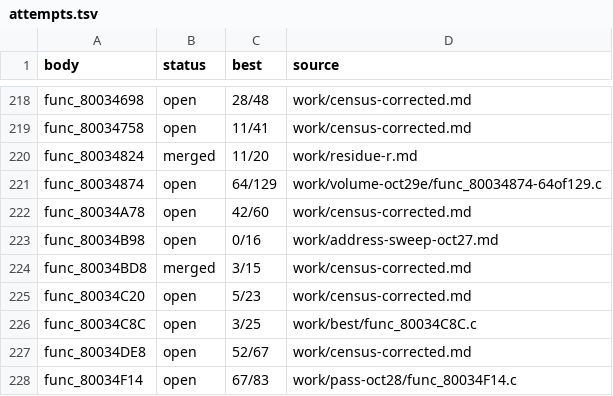
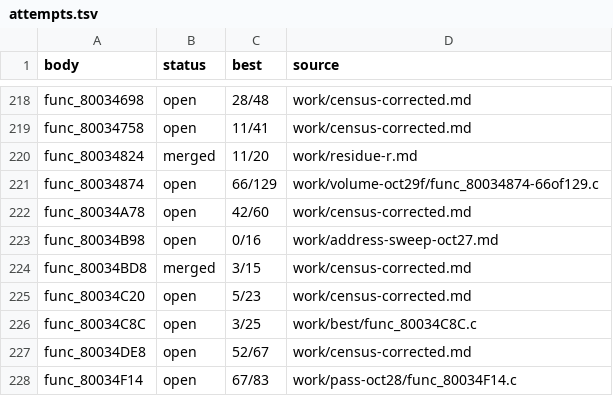
Before and after one commit to andrewnakas/thrasher-skate-decomp, a TSV file: work/attempts.tsv, drawn as a sheet; only a part is shown, gaps mark what is left out.

Commit message:
records: oct29f — walker 66/129 on the prologue interleave, permuter null, table-init closed
func_80034874 moved 64 -> 66 matching by writing the 0xE100 constant before the
locals seed the block; splitting the || was null and the if/else chain cost 27
words. The permuter ran ~6,200 iterations and peaked at score 875 of 1,155, so
the residue is scheduling, not spelling.

func_8003599C is retired as class C (cross-jumped default blocks, turn-on
0x80035B90) so the selector refuses it from now on.

```diff
--- a/work/attempts.tsv
+++ b/work/attempts.tsv
@@ -220,3 +220,3 @@ func_80034758	open	11/41	work/census-corrected.md
 func_80034824	merged	11/20	work/residue-r.md
-func_80034874	open	64/129	work/volume-oct29e/func_80034874-64of129.c
+func_80034874	open	66/129	work/volume-oct29f/func_80034874-66of129.c
 func_80034A78	open	42/60	work/census-corrected.md
```
Also changed, not shown: 3 other files.
